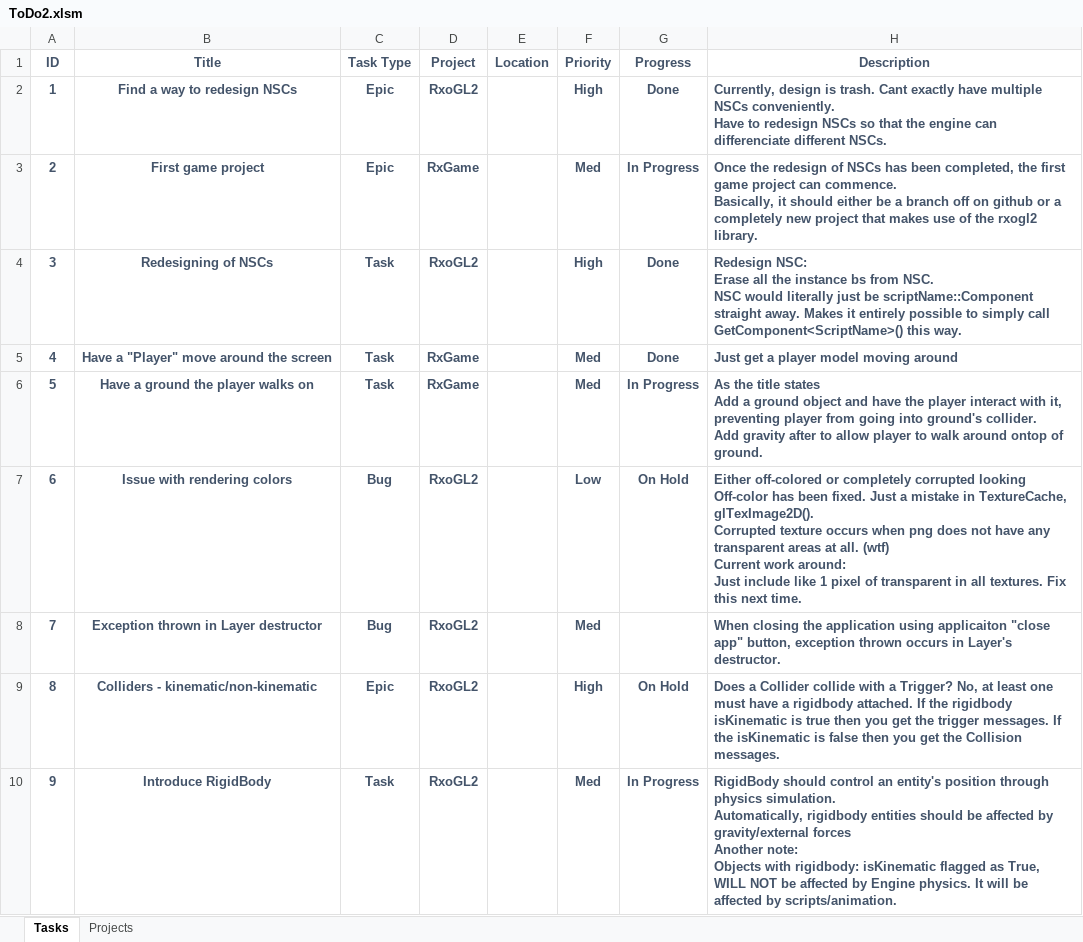
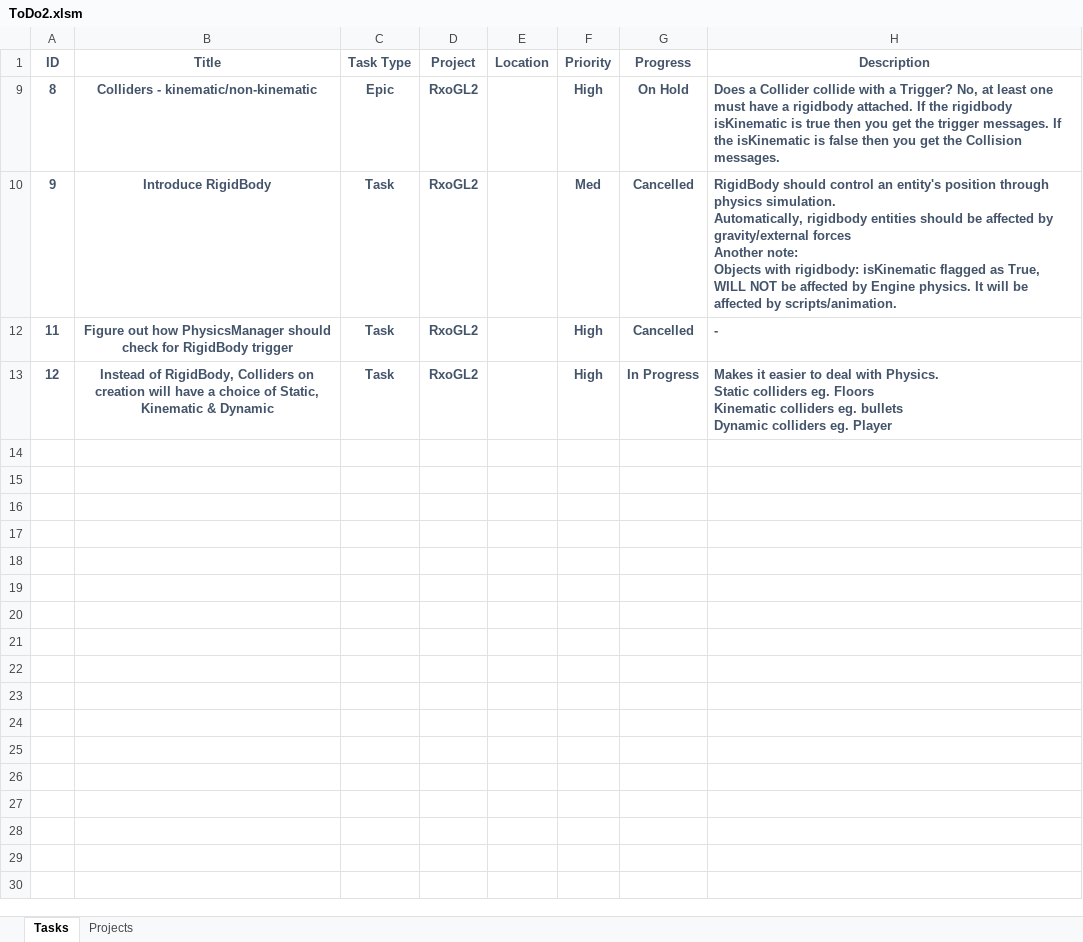
Before and after one commit to dylanhan99/RxoGL2, an Excel workbook: ToDo2.xlsm, sheet Tasks, drawn as a sheet; values as stored, in another font and other column widths than the file's, no borders; charts and pictures and conditional formats and table styles not drawn; removed rows and columns are numbered as before the commit, all else as after; ↵ is a line break in a cell; the diff names each change by its address in the sheet, - before the commit and + after, or states it on an @@ line.

Commit message:
Updated Todo
Colliders in PhysicsManager were changed to be under CollisionManager.

Todo:
+ Colliders will be Static, Kinematic, or Dynamic

```diff
--- a/ToDo2.xlsm (sheet Tasks)
+++ b/ToDo2.xlsm (sheet Tasks)
@@ row 2 hidden: 1 | Find a way to redesign NSCs | Epic | RxoGL2 |  | High | Done | Currently, design is trash. Cant exactly have multiple NSCs conveniently. ↵ Have to redesign NSCs so that the engine can differenciate different NSCs. @@
-row 3: 2 | First game project | Epic | RxGame |  | Med | In Progress | Once the redesign of NSCs has been completed, the first game project can commence. ↵ Basically, it should either be a branch off on github or a completely new project that makes use of the rxogl2 library.
@@ row 4 hidden: 3 | Redesigning of NSCs | Task | RxoGL2 |  | High | Done | Redesign NSC: ↵ Erase all the instance bs from NSC. ↵ NSC would literally just be scriptName::Component straight away. Makes it entirely possible to simply call GetComponent<ScriptName>() this way. @@
@@ row 5 hidden: 4 | Have a "Player" move around the screen | Task | RxGame |  | Med | Done | Just get a player model moving around @@
-row 6: 5 | Have a ground the player walks on | Task | RxGame |  | Med | In Progress | As the title states ↵ Add a ground object and have the player interact with it, preventing player from going into ground's collider. ↵ Add gravity after to allow player to walk around ontop of ground.
@@ row 7 hidden: 6 | Issue with rendering colors | Bug | RxoGL2 |  | Low | On Hold | Either off-colored or completely corrupted looking ↵ Off-color has been fixed. Just a mistake in TextureCache, glTexImage2D(). ↵ Corrupted texture occurs when png does not have any transparent areas at all. (wtf) ↵ Current work around: ↵ Just include like 1 pixel of transparent in all textures. Fix this next time. @@
@@ row 8 hidden: 7 | Exception thrown in Layer destructor | Bug | RxoGL2 |  | Med |  | When closing the application using applicaiton "close app" button, exception thrown occurs in Layer's destructor. @@
-G10 (Progress): In Progress
+G10 (Progress): Cancelled
+row 12: 11 | Figure out how PhysicsManager should check for RigidBody trigger | Task | RxoGL2 |  | High | Cancelled | -
+row 13: 12 | Instead of RigidBody, Colliders on creation will have a choice of Static, Kinematic & Dynamic | Task | RxoGL2 |  | High | In Progress | Makes it easier to deal with Physics. ↵ Static colliders eg. Floors ↵ Kinematic colliders eg. bullets ↵ Dynamic colliders eg. Player
```
Also changed, not shown: hidden cells, charts or pictures, 8 other files.
